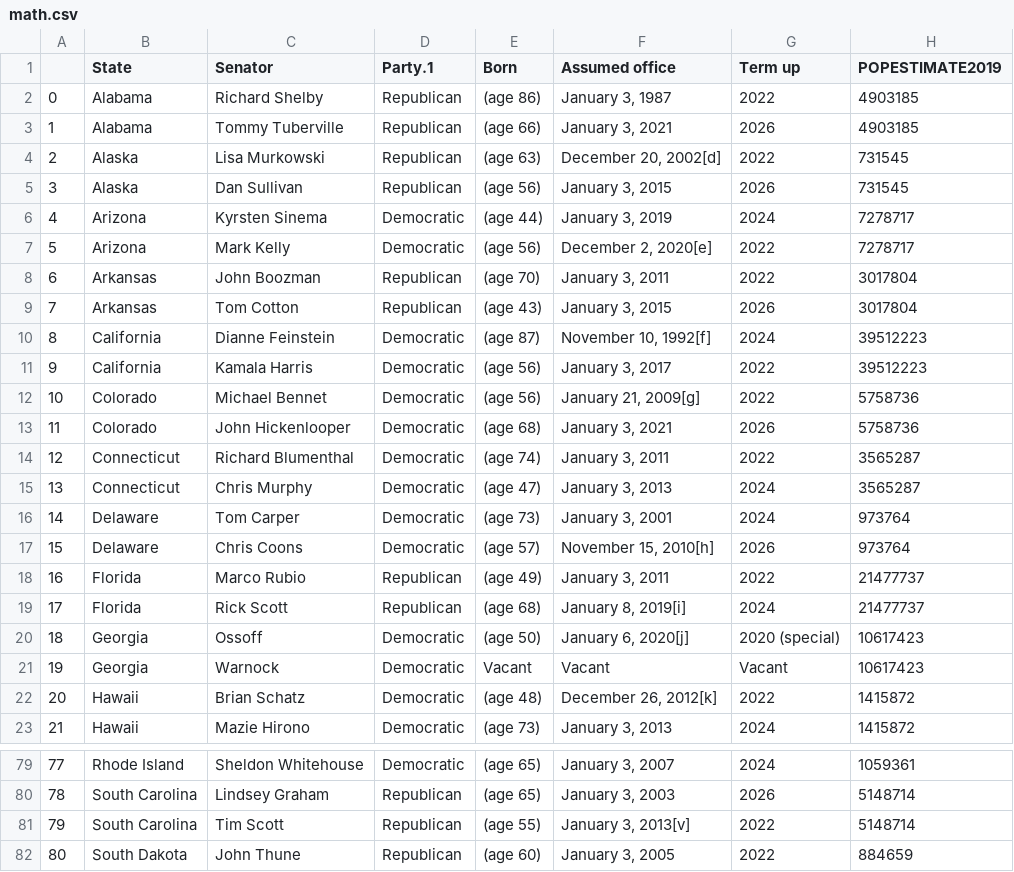
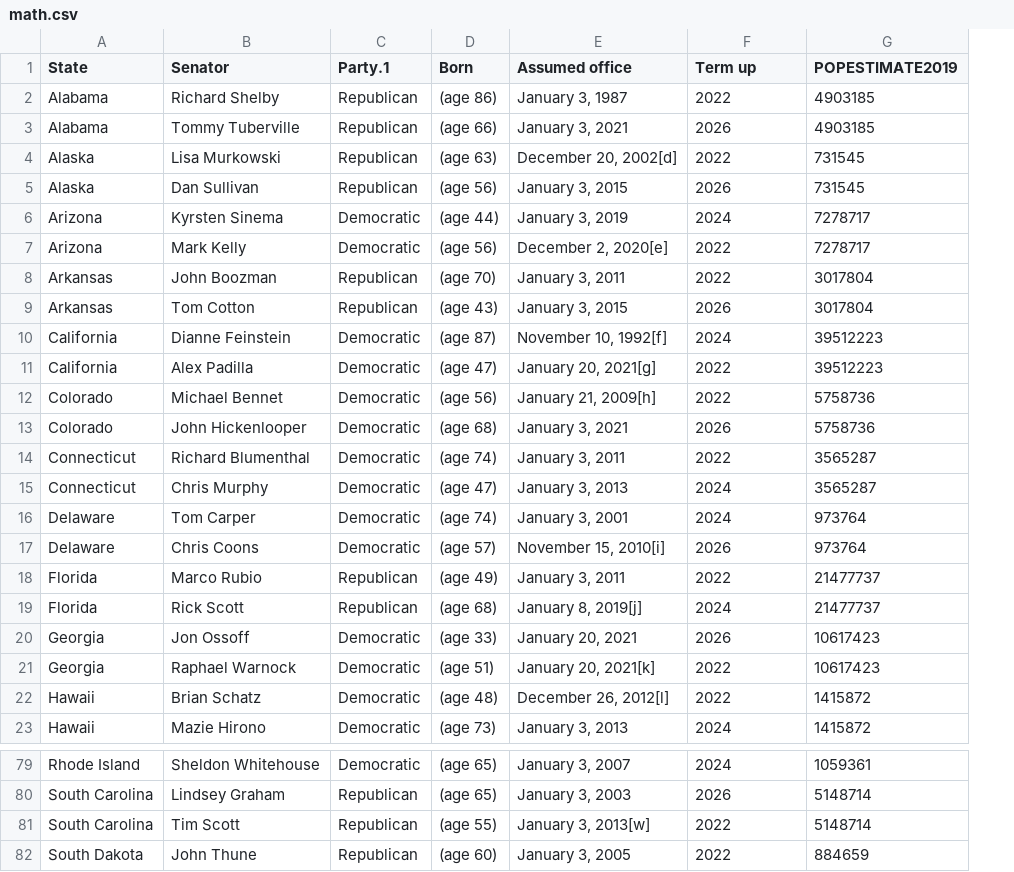
Before and after one commit to isabelle-sanford/senate-analysis, a CSV file: math.csv, drawn as a sheet; only a part is shown, gaps mark what is left out; removed rows and columns are numbered as before the commit, all else as after; the diff covers the shown part only; the diff names each change by its address in the sheet, - before the commit and + after, or states it on an @@ line.

```diff
--- a/math.csv
+++ b/math.csv
-column A, rows 2-20: 0 | 1 | 2 | 3 | 4 | 5 | 6 | 7 | 8 | 9 | 10 | 11 | 12 | 13 | 14 | 15 | 16 | 17 | 18; rows 22-23: 20 | 21; rows 79-82: 77 | 78 | 79 | 80
-B11 (Senator): Kamala Harris
+B11 (Senator): Alex Padilla
-D11 (Born): (age 56)
+D11 (Born): (age 47)
-E11 (Assumed office): January 3, 2017
+E11 (Assumed office): January 20, 2021[g]
-E12 (Assumed office): January 21, 2009[g]
+E12 (Assumed office): January 21, 2009[h]
-D16 (Born): (age 73)
+D16 (Born): (age 74)
-E17 (Assumed office): November 15, 2010[h]
+E17 (Assumed office): November 15, 2010[i]
-E19 (Assumed office): January 8, 2019[i]
+E19 (Assumed office): January 8, 2019[j]
-B20 (Senator): Ossoff
+B20 (Senator): Jon Ossoff
-D20 (Born): (age 50)
+D20 (Born): (age 33)
-E20 (Assumed office): January 6, 2020[j]
+E20 (Assumed office): January 20, 2021
-F20 (Term up): 2020 (special)
+F20 (Term up): 2026
-row 21: 19 | Georgia | Warnock | Democratic | Vacant | Vacant | Vacant | 10617423
+row 21: Georgia | Raphael Warnock | Democratic | (age 51) | January 20, 2021[k] | 2022 | 10617423
-E22 (Assumed office): December 26, 2012[k]
+E22 (Assumed office): December 26, 2012[l]
-E81 (Assumed office): January 3, 2013[v]
+E81 (Assumed office): January 3, 2013[w]
```
Also changed, not shown: 15 edited cells elsewhere in this file, 1 other file.
